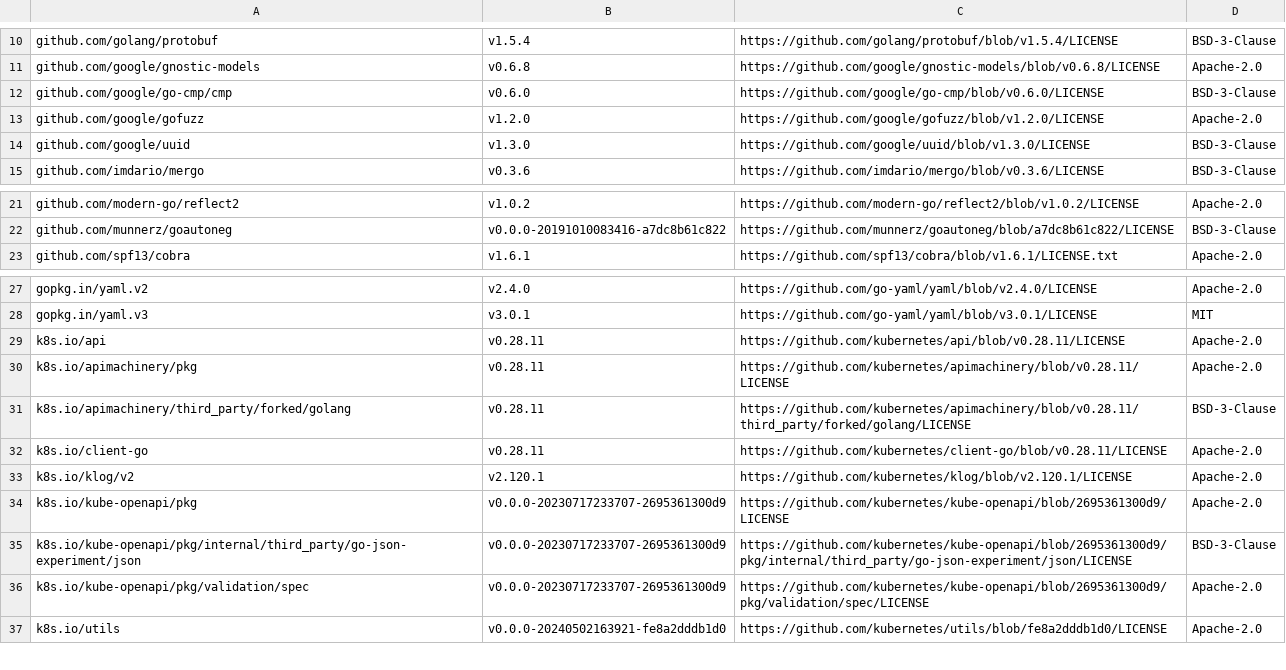
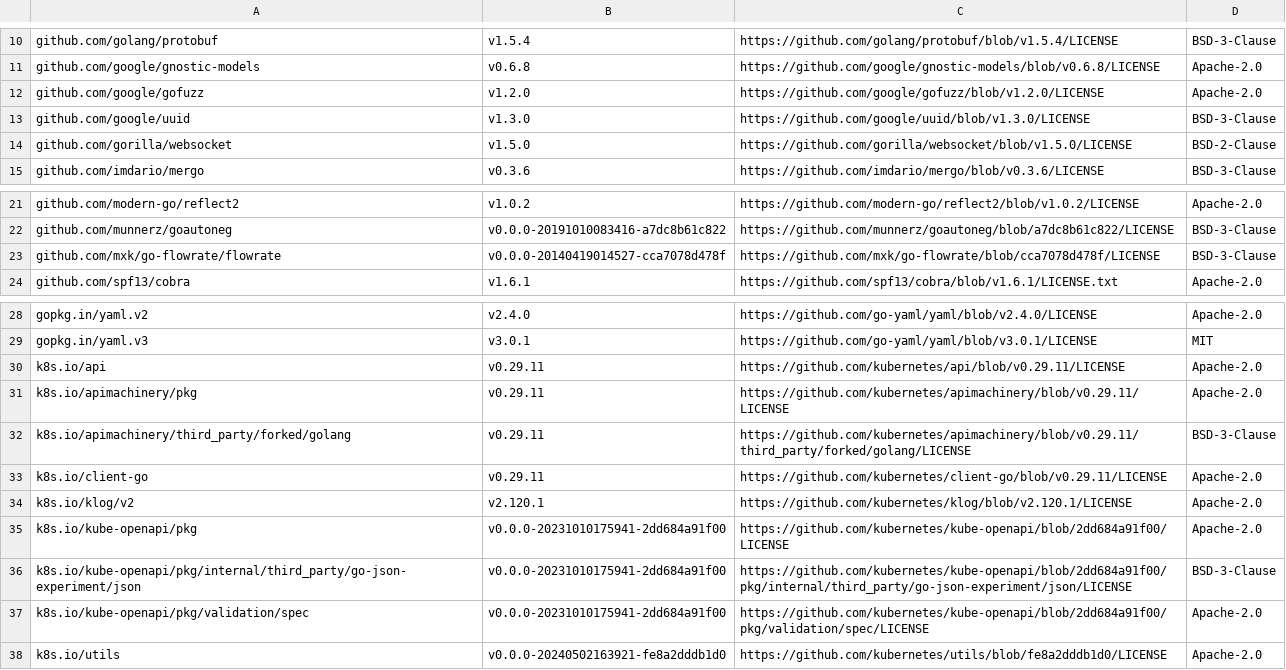
Before and after one commit to mongodb/mongodb-enterprise-kubernetes, a CSV file: tools/multicluster/licenses.csv, drawn as a sheet; only a part is shown, gaps mark what is left out.

```diff
--- a/tools/multicluster/licenses.csv
+++ b/tools/multicluster/licenses.csv
@@ -11,5 +11,5 @@ github.com/golang/protobuf,v1.5.4,https://github.com/golang/protobuf/blob/v1.5.4
 github.com/google/gnostic-models,v0.6.8,https://github.com/google/gnostic-models/blob/v0.6.8/LICENSE,Apache-2.0
-github.com/google/go-cmp/cmp,v0.6.0,https://github.com/google/go-cmp/blob/v0.6.0/LICENSE,BSD-3-Clause
 github.com/google/gofuzz,v1.2.0,https://github.com/google/gofuzz/blob/v1.2.0/LICENSE,Apache-2.0
 github.com/google/uuid,v1.3.0,https://github.com/google/uuid/blob/v1.3.0/LICENSE,BSD-3-Clause
+github.com/gorilla/websocket,v1.5.0,https://github.com/gorilla/websocket/blob/v1.5.0/LICENSE,BSD-2-Clause
 github.com/imdario/mergo,v0.3.6,https://github.com/imdario/mergo/blob/v0.3.6/LICENSE,BSD-3-Clause
@@ -22,2 +22,3 @@ github.com/modern-go/reflect2,v1.0.2,https://github.com/modern-go/reflect2/blob/
 github.com/munnerz/goautoneg,v0.0.0-20191010083416-a7dc8b61c822,https://github.com/munnerz/goautoneg/blob/a7dc8b61c822/LICENSE,BSD-3-Clause
+github.com/mxk/go-flowrate/flowrate,v0.0.0-20140419014527-cca7078d478f,https://github.com/mxk/go-flowrate/blob/cca7078d478f/LICENSE,BSD-3-Clause
 github.com/spf13/cobra,v1.6.1,https://github.com/spf13/cobra/blob/v1.6.1/LICENSE.txt,Apache-2.0
@@ -28,10 +29,10 @@ gopkg.in/yaml.v2,v2.4.0,https://github.com/go-yaml/yaml/blob/v2.4.0/LICENSE,Apac
 gopkg.in/yaml.v3,v3.0.1,https://github.com/go-yaml/yaml/blob/v3.0.1/LICENSE,MIT
-k8s.io/api,v0.28.11,https://github.com/kubernetes/api/blob/v0.28.11/LICENSE,Apache-2.0
-k8s.io/apimachinery/pkg,v0.28.11,https://github.com/kubernetes/apimachinery/blob/v0.28.11/LICENSE,Apache-2.0
-k8s.io/apimachinery/third_party/forked/golang,v0.28.11,https://github.com/kubernetes/apimachinery/blob/v0.28.11/third_party/forked/golang/LICENSE,BSD-3-Clause
-k8s.io/client-go,v0.28.11,https://github.com/kubernetes/client-go/blob/v0.28.11/LICENSE,Apache-2.0
+k8s.io/api,v0.29.11,https://github.com/kubernetes/api/blob/v0.29.11/LICENSE,Apache-2.0
+k8s.io/apimachinery/pkg,v0.29.11,https://github.com/kubernetes/apimachinery/blob/v0.29.11/LICENSE,Apache-2.0
+k8s.io/apimachinery/third_party/forked/golang,v0.29.11,https://github.com/kubernetes/apimachinery/blob/v0.29.11/third_party/forked/golang/LICENSE,BSD-3-Clause
+k8s.io/client-go,v0.29.11,https://github.com/kubernetes/client-go/blob/v0.29.11/LICENSE,Apache-2.0
 k8s.io/klog/v2,v2.120.1,https://github.com/kubernetes/klog/blob/v2.120.1/LICENSE,Apache-2.0
-k8s.io/kube-openapi/pkg,v0.0.0-20230717233707-2695361300d9,https://github.com/kubernetes/kube-openapi/blob/2695361300d9/LICENSE,Apache-2.0
-k8s.io/kube-openapi/pkg/internal/third_party/go-json-experiment/json,v0.0.0-20230717233707-2695361300d9,https://github.com/kubernetes/kube-openapi/blob/2695361300d9/pkg/internal/third_party/go-json-experiment/json/LICENSE,BSD-3-Clause
-k8s.io/kube-openapi/pkg/validation/spec,v0.0.0-20230717233707-2695361300d9,https://github.com/kubernetes/kube-openapi/blob/2695361300d9/pkg/validation/spec/LICENSE,Apache-2.0
+k8s.io/kube-openapi/pkg,v0.0.0-20231010175941-2dd684a91f00,https://github.com/kubernetes/kube-openapi/blob/2dd684a91f00/LICENSE,Apache-2.0
+k8s.io/kube-openapi/pkg/internal/third_party/go-json-experiment/json,v0.0.0-20231010175941-2dd684a91f00,https://github.com/kubernetes/kube-openapi/blob/2dd684a91f00/pkg/internal/third_party/go-json-experiment/json/LICENSE,BSD-3-Clause
+k8s.io/kube-openapi/pkg/validation/spec,v0.0.0-20231010175941-2dd684a91f00,https://github.com/kubernetes/kube-openapi/blob/2dd684a91f00/pkg/validation/spec/LICENSE,Apache-2.0
 k8s.io/utils,v0.0.0-20240502163921-fe8a2dddb1d0,https://github.com/kubernetes/utils/blob/fe8a2dddb1d0/LICENSE,Apache-2.0
```
Also changed, not shown: 15 other files.
